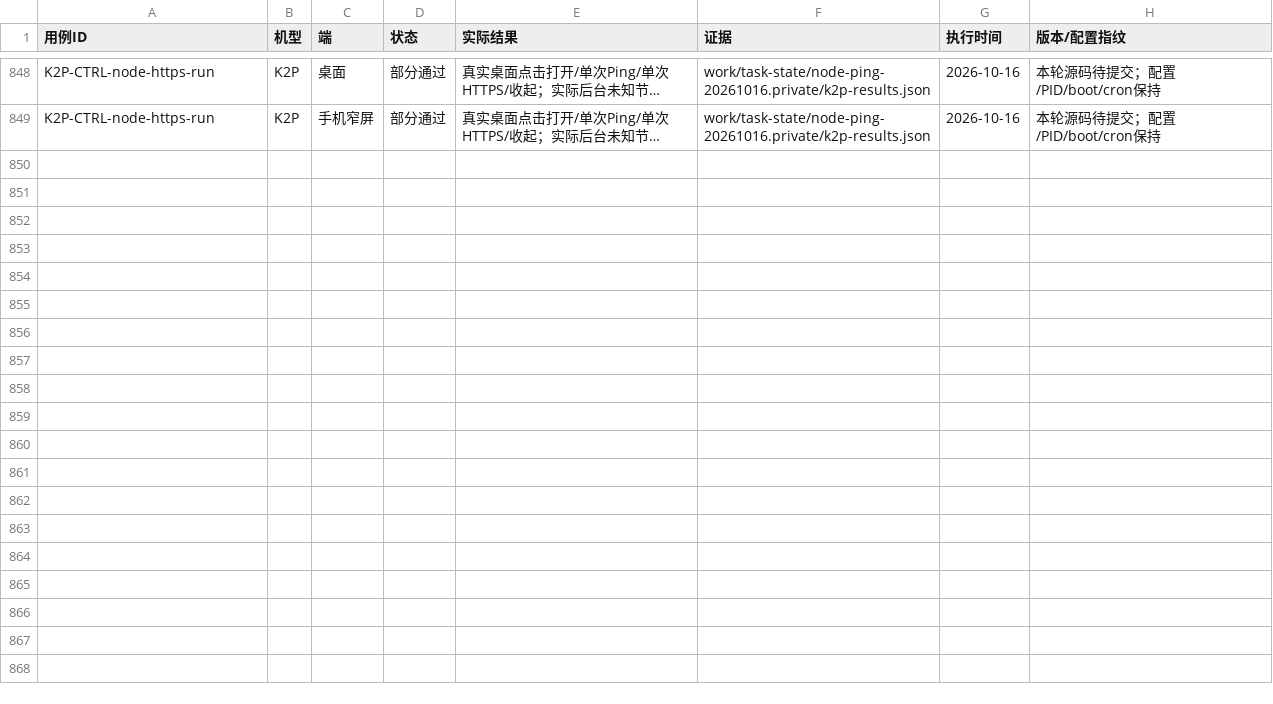
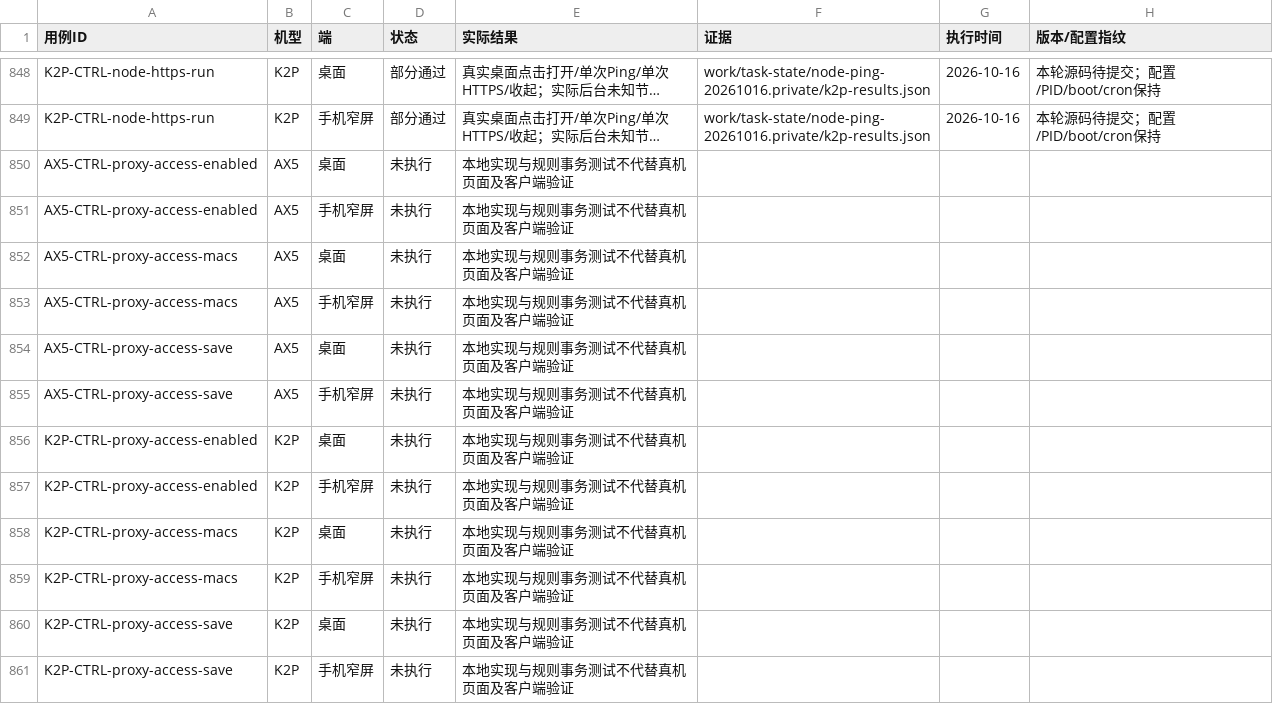
Before and after one commit to wcbspp/ShellCrash-Router-Panel, a CSV file: docs/CONTROL_TEST_RESULTS.csv, drawn as a sheet; only a part is shown, gaps mark what is left out; long unchanged cells end in …; the diff names each change by its address in the sheet, - before the commit and + after, or states it on an @@ line.

```diff
--- a/docs/CONTROL_TEST_RESULTS.csv
+++ b/docs/CONTROL_TEST_RESULTS.csv
+row 850: AX5-CTRL-proxy-access-enabled | AX5 | 桌面 | 未执行 | 本地实现与规则事务测试不代替真机页面及客户端验证
+row 851: AX5-CTRL-proxy-access-enabled | AX5 | 手机窄屏 | 未执行 | 本地实现与规则事务测试不代替真机页面及客户端验证
+row 852: AX5-CTRL-proxy-access-macs | AX5 | 桌面 | 未执行 | 本地实现与规则事务测试不代替真机页面及客户端验证
+row 853: AX5-CTRL-proxy-access-macs | AX5 | 手机窄屏 | 未执行 | 本地实现与规则事务测试不代替真机页面及客户端验证
+row 854: AX5-CTRL-proxy-access-save | AX5 | 桌面 | 未执行 | 本地实现与规则事务测试不代替真机页面及客户端验证
+row 855: AX5-CTRL-proxy-access-save | AX5 | 手机窄屏 | 未执行 | 本地实现与规则事务测试不代替真机页面及客户端验证
+row 856: K2P-CTRL-proxy-access-enabled | K2P | 桌面 | 未执行 | 本地实现与规则事务测试不代替真机页面及客户端验证
+row 857: K2P-CTRL-proxy-access-enabled | K2P | 手机窄屏 | 未执行 | 本地实现与规则事务测试不代替真机页面及客户端验证
+row 858: K2P-CTRL-proxy-access-macs | K2P | 桌面 | 未执行 | 本地实现与规则事务测试不代替真机页面及客户端验证
+row 859: K2P-CTRL-proxy-access-macs | K2P | 手机窄屏 | 未执行 | 本地实现与规则事务测试不代替真机页面及客户端验证
+row 860: K2P-CTRL-proxy-access-save | K2P | 桌面 | 未执行 | 本地实现与规则事务测试不代替真机页面及客户端验证
+row 861: K2P-CTRL-proxy-access-save | K2P | 手机窄屏 | 未执行 | 本地实现与规则事务测试不代替真机页面及客户端验证
```
Also changed, not shown: docs/CONTROL_TEST_CASES.csv, profiles/ax5/docs/CONTROL_TEST_CASES.csv, 29 other files.
